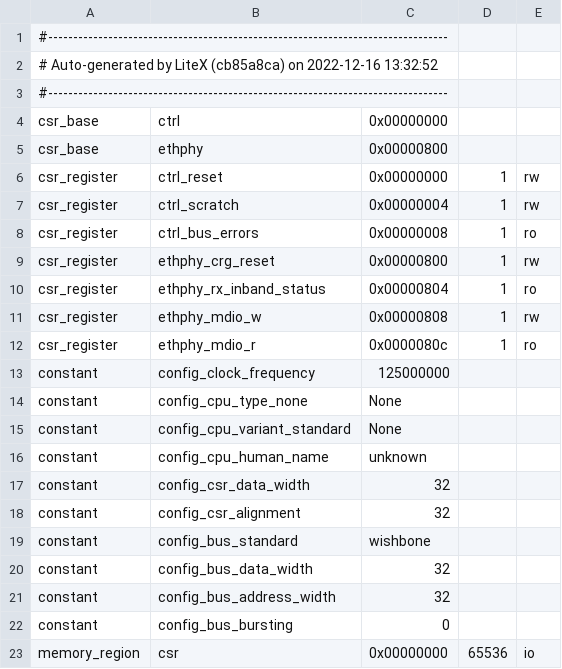
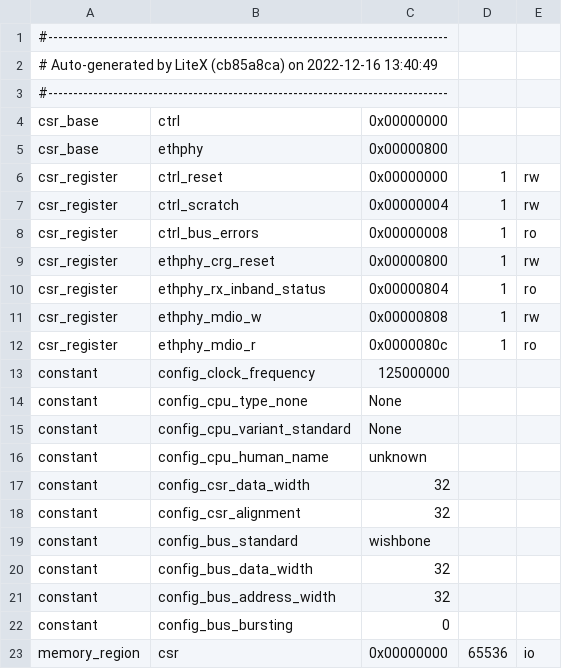
Before and after one commit to boilerbots/colorlight-led-cube, a CSV file: fpga/syn/build/csr.csv, drawn as a sheet.

```diff
--- a/fpga/syn/build/csr.csv
+++ b/fpga/syn/build/csr.csv
@@ -1,3 +1,3 @@
 #--------------------------------------------------------------------------------
-# Auto-generated by LiteX (cb85a8ca) on 2022-12-16 13:32:52
+# Auto-generated by LiteX (cb85a8ca) on 2022-12-16 13:40:49
 #--------------------------------------------------------------------------------
```
Also changed, not shown: 12 other files.
